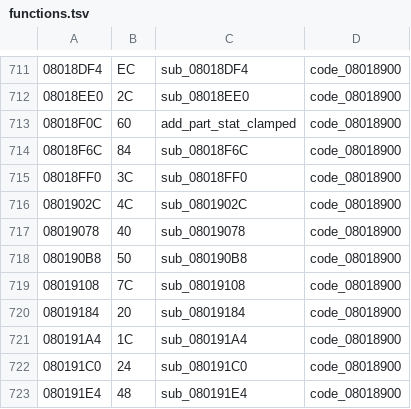
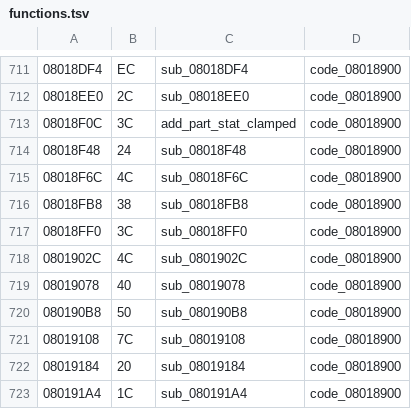
Before and after one commit to rommerhacks/medabots-rokusho, a TSV file: config/functions.tsv, drawn as a sheet; only a part is shown, gaps mark what is left out; the shorter side is filled out with more unchanged rows.

```diff
--- a/config/functions.tsv
+++ b/config/functions.tsv
@@ -712,4 +712,6 @@
 08018EE0	2C	sub_08018EE0	code_08018900
-08018F0C	60	add_part_stat_clamped	code_08018900
-08018F6C	84	sub_08018F6C	code_08018900
+08018F0C	3C	add_part_stat_clamped	code_08018900
+08018F48	24	sub_08018F48	code_08018900
+08018F6C	4C	sub_08018F6C	code_08018900
+08018FB8	38	sub_08018FB8	code_08018900
 08018FF0	3C	sub_08018FF0	code_08018900
```
Also changed, not shown: 20 other files.
